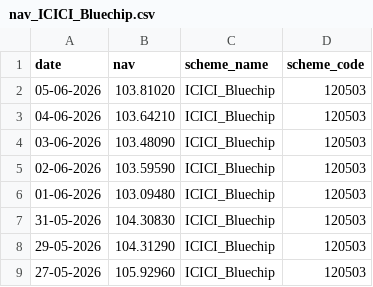
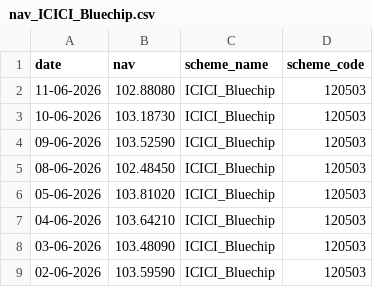
Before and after one commit to jaicod11/Mutual-Fund-Analytics, a CSV file: data/raw/nav_ICICI_Bluechip.csv, drawn as a sheet; only a part is shown; the shorter side is filled out with more unchanged rows; the diff names each change by its address in the sheet, - before the commit and + after, or states it on an @@ line.

```diff
--- a/data/raw/nav_ICICI_Bluechip.csv
+++ b/data/raw/nav_ICICI_Bluechip.csv
+row 2: 11-06-2026 | 102.88080 | ICICI_Bluechip | 120503
+row 3: 10-06-2026 | 103.18730 | ICICI_Bluechip | 120503
+row 4: 09-06-2026 | 103.52590 | ICICI_Bluechip | 120503
+row 5: 08-06-2026 | 102.48450 | ICICI_Bluechip | 120503
```
Also changed, not shown: data/raw/nav_Axis_Bluechip.csv, data/raw/nav_HDFC_Top100_Direct.csv, 11 other files.
